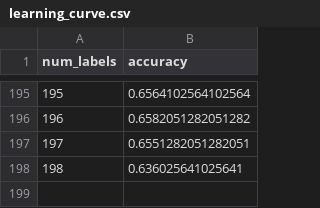
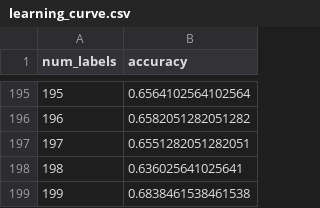
Before and after one commit to asim-aa/spotify-taste-pipeline, a CSV file: data/learning_curve.csv, drawn as a sheet; only a part is shown, gaps mark what is left out.

```diff
--- a/data/learning_curve.csv
+++ b/data/learning_curve.csv
@@ -198 +198,2 @@ num_labels,accuracy
 198,0.636025641025641
+199,0.6838461538461538
```
Also changed, not shown: data/labels.csv.
